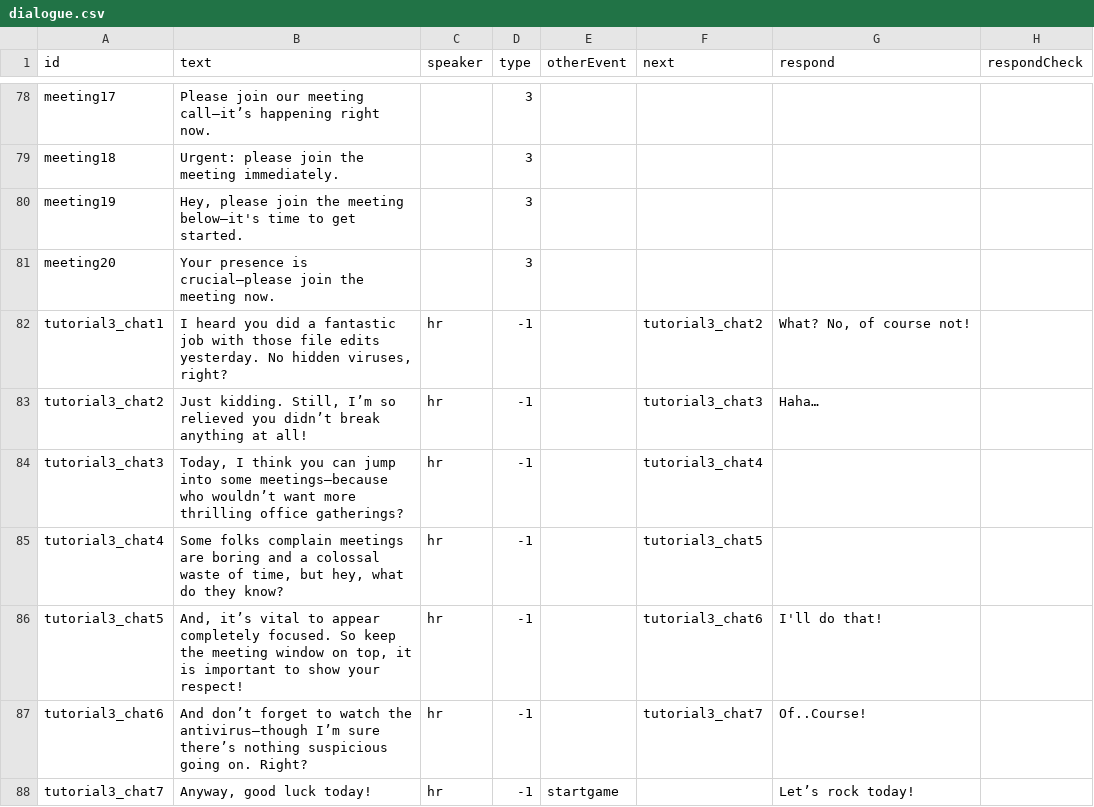
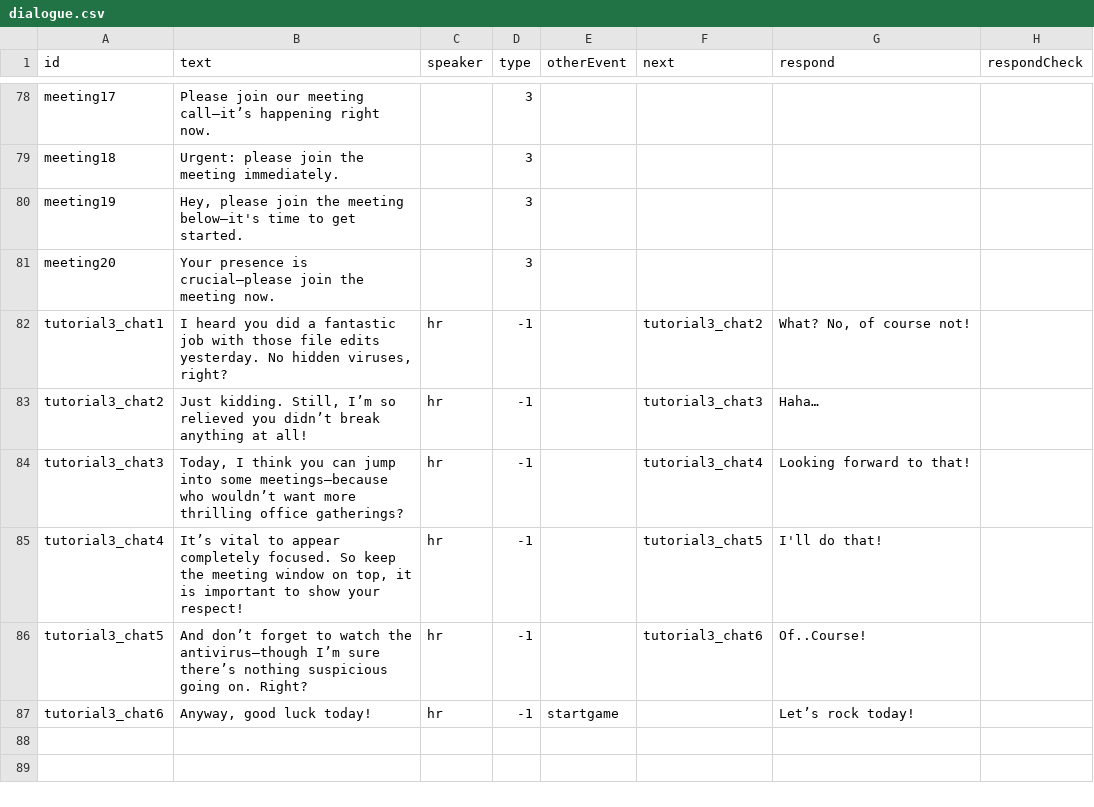
Before and after one commit to shshwdr/NothingCanGoWrong, a CSV file: Assets/Resources/csv/dialogue.csv, drawn as a sheet; only a part is shown, gaps mark what is left out.

Commit message:
update

```diff
--- a/Assets/Resources/csv/dialogue.csv
+++ b/Assets/Resources/csv/dialogue.csv
@@ -83,6 +83,5 @@ tutorial3_chat1,"I heard you did a fantastic job with those file edits yesterday
 tutorial3_chat2,"Just kidding. Still, I’m so relieved you didn’t break anything at all!",hr,-1,,tutorial3_chat3,Haha…,
-tutorial3_chat3,"Today, I think you can jump into some meetings—because who wouldn’t want more thrilling office gatherings?",hr,-1,,tutorial3_chat4,,
-tutorial3_chat4,"Some folks complain meetings are boring and a colossal waste of time, but hey, what do they know?",hr,-1,,tutorial3_chat5,,
-tutorial3_chat5,"And, it’s vital to appear completely focused. So keep the meeting window on top, it is important to show your respect!",hr,-1,,tutorial3_chat6,I'll do that!,
-tutorial3_chat6,And don’t forget to watch the antivirus—though I’m sure there’s nothing suspicious going on. Right?,hr,-1,,tutorial3_chat7,Of..Course!,
-tutorial3_chat7,"Anyway, good luck today!",hr,-1,startgame,,Let’s rock today!,
+tutorial3_chat3,"Today, I think you can jump into some meetings—because who wouldn’t want more thrilling office gatherings?",hr,-1,,tutorial3_chat4,Looking forward to that!,
+tutorial3_chat4,"It’s vital to appear completely focused. So keep the meeting window on top, it is important to show your respect!",hr,-1,,tutorial3_chat5,I'll do that!,
+tutorial3_chat5,And don’t forget to watch the antivirus—though I’m sure there’s nothing suspicious going on. Right?,hr,-1,,tutorial3_chat6,Of..Course!,
+tutorial3_chat6,"Anyway, good luck today!",hr,-1,startgame,,Let’s rock today!,
```
